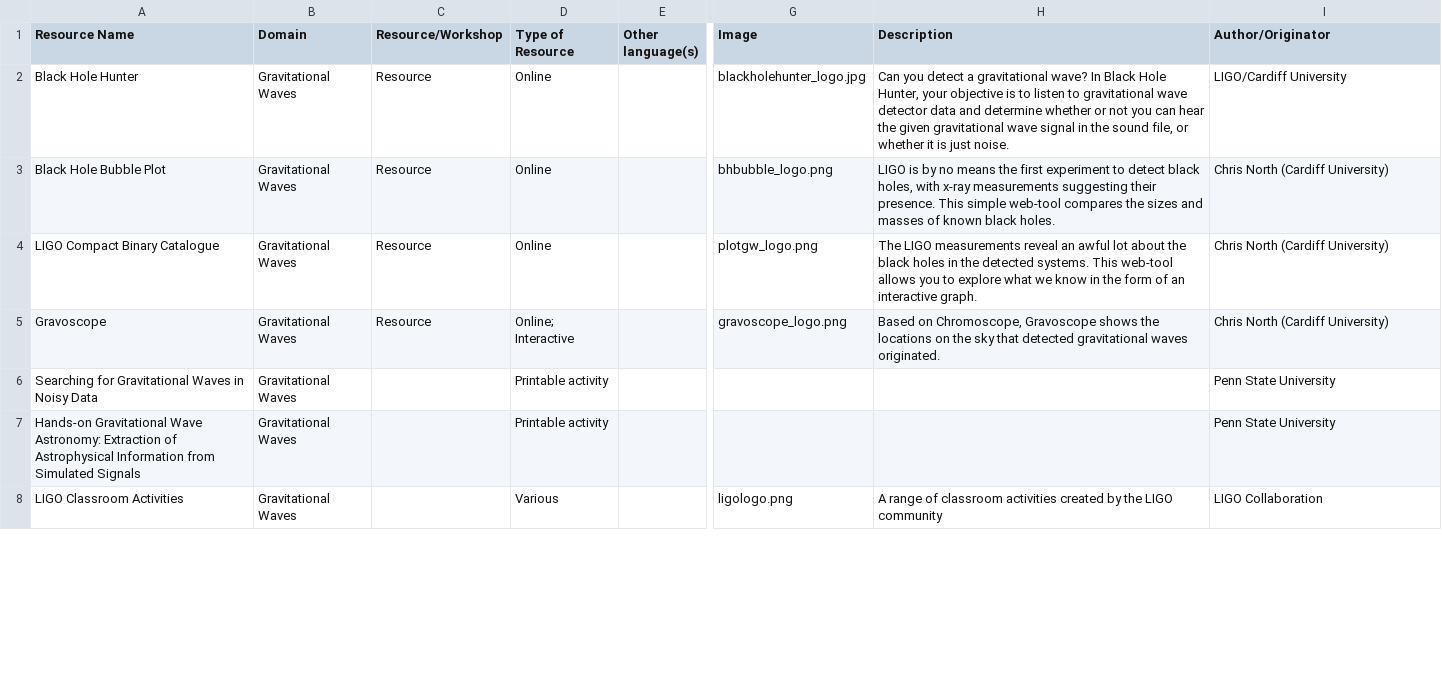
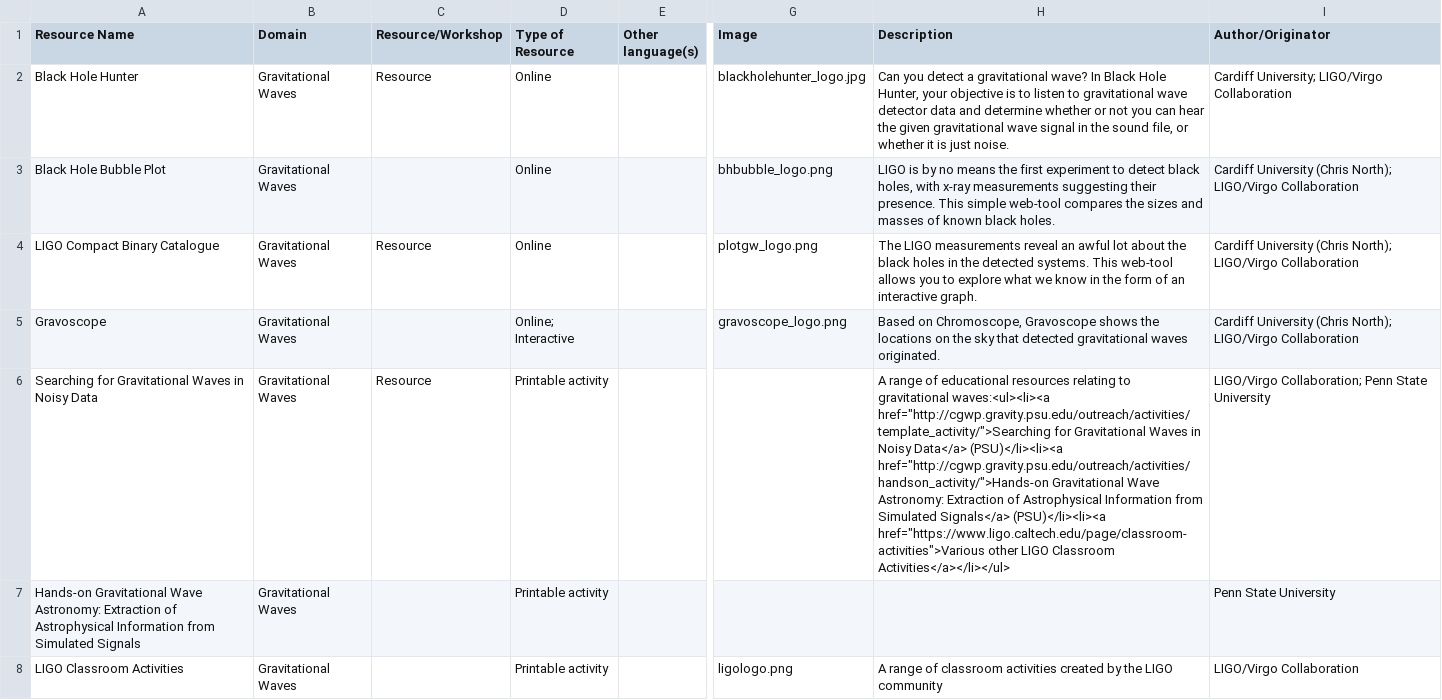
Before and after one commit to cardiffphysics/physx-resources, a CSV file: data/data.csv, drawn as a sheet; only a part is shown, gaps mark what is left out; the diff covers the shown part only; the diff names each change by its address in the sheet, - before the commit and + after, or states it on an @@ line.

Commit message:
edited resource list; added AR & Research icons

```diff
--- a/data/data.csv
+++ b/data/data.csv
-I2 (Author/Originator): LIGO/Cardiff University
+I2 (Author/Originator): Cardiff University; LIGO/Virgo Collaboration
-C3 (Resource/Workshop): Resource
+C3 (Resource/Workshop): (empty)
-I3:I5 (Author/Originator): Chris North (Cardiff University)
+I3:I5 (Author/Originator): Cardiff University (Chris North); LIGO/Virgo Collaboration
-C5 (Resource/Workshop): Resource
+C5 (Resource/Workshop): (empty)
-C6 (Resource/Workshop): (empty)
+C6 (Resource/Workshop): Resource
-H6 (Description): (empty)
+H6 (Description): A range of educational resources relating to gravitational waves:<ul><li><a href="http://cgwp.gravity.psu.edu/outreach/activities/template_activity/">Searching for Gravitational Waves in Noisy Data</a> (PSU)</li><li><a href="http://cgwp.gravity.psu.edu/outreach/activities/handson_activity/">Hands-on Gravitational Wave Astronomy: Extraction of Astrophysical Information from Simulated Signals</a> (PSU)</li><li><a href="https://www.ligo.caltech.edu/page/classroom-activities">Various other LIGO Classroom Activities</a></li></ul>
-I6 (Author/Originator): Penn State University
+I6 (Author/Originator): LIGO/Virgo Collaboration; Penn State University
-D8 (Type of Resource): Various
+D8 (Type of Resource): Printable activity
-I8 (Author/Originator): LIGO Collaboration
+I8 (Author/Originator): LIGO/Virgo Collaboration
```
Also changed, not shown: 31 edited cells elsewhere in this file, 11 other files.
